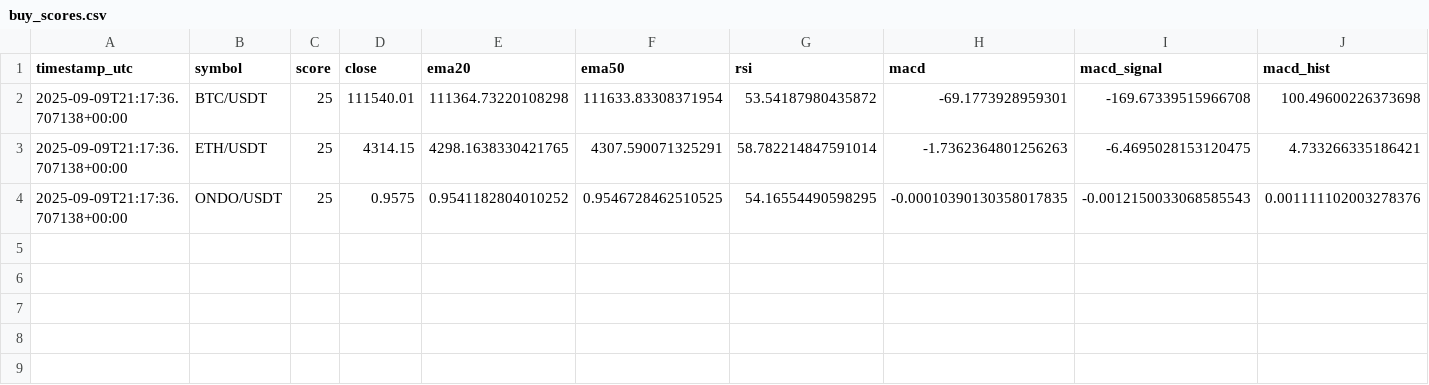
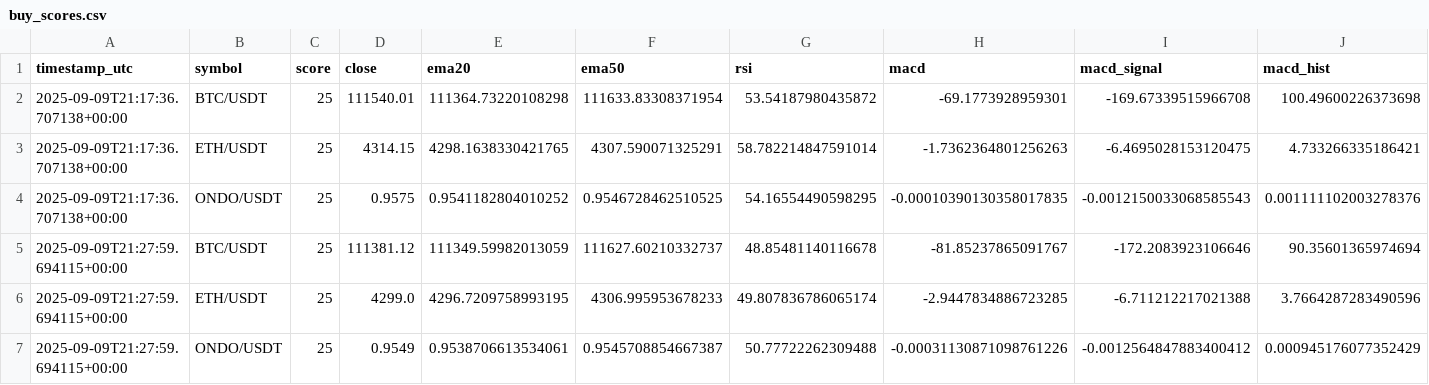
Before and after one commit to hendersoni-netizen/crypto-scores, a CSV file: docs/buy_scores.csv, drawn as a sheet; only a part is shown; rows hold the shown columns only; the diff names each change by its address in the sheet, - before the commit and + after, or states it on an @@ line.

```diff
--- a/docs/buy_scores.csv
+++ b/docs/buy_scores.csv
+row 5: 2025-09-09T21:27:59.694115+00:00 | BTC/USDT | 25 | 111381.12 | 111349.59982013059 | 111627.60210332737 | 48.85481140116678 | -81.85237865091767 | -172.2083923106646 | 90.35601365974694
+row 6: 2025-09-09T21:27:59.694115+00:00 | ETH/USDT | 25 | 4299.0 | 4296.7209758993195 | 4306.995953678233 | 49.807836786065174 | -2.9447834886723285 | -6.711212217021388 | 3.7664287283490596
+row 7: 2025-09-09T21:27:59.694115+00:00 | ONDO/USDT | 25 | 0.9549 | 0.9538706613534061 | 0.9545708854667387 | 50.77722262309488 | -0.00031130871098761226 | -0.0012564847883400412 | 0.000945176077352429
```
Also changed, not shown: 1 other file.
